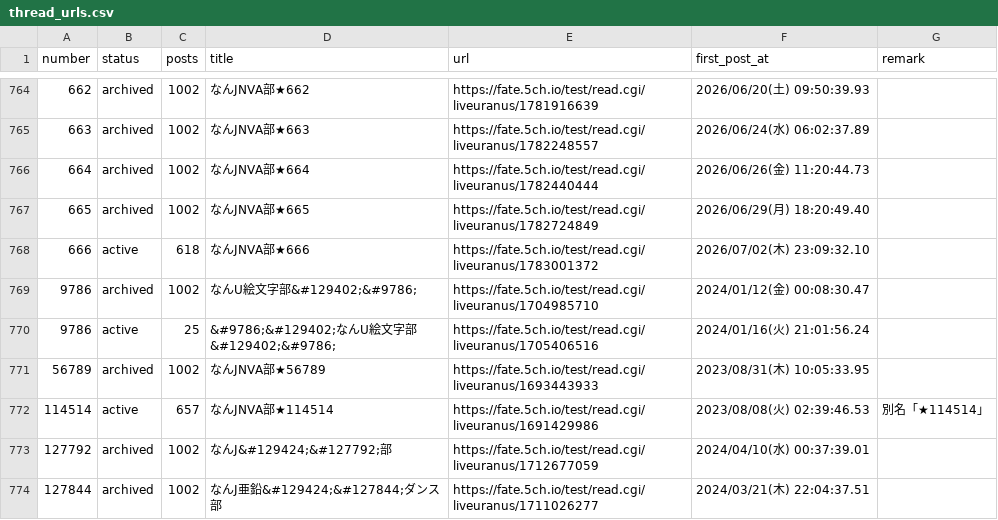
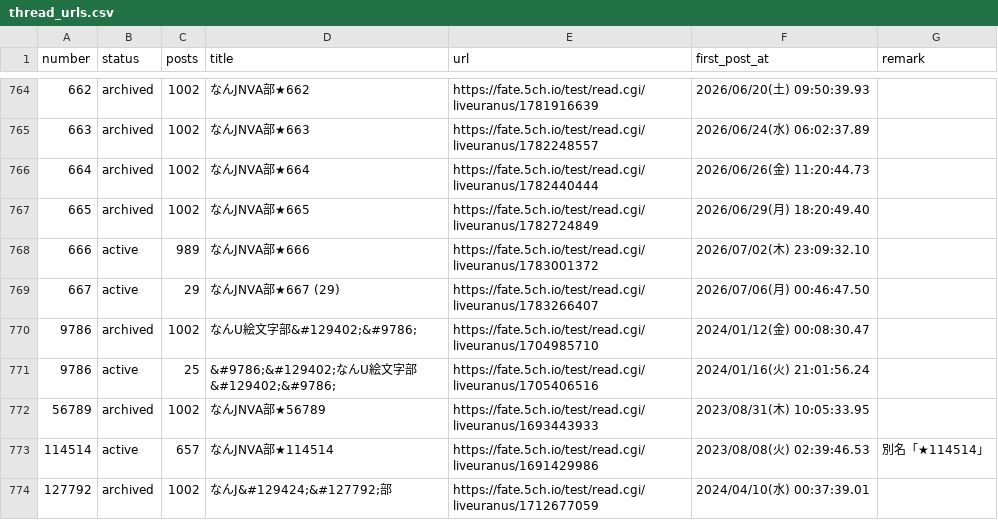
Before and after one commit to aka7774/nai_ch_wiki, a CSV file: thread_back_up/thread_urls.csv, drawn as a sheet; only a part is shown, gaps mark what is left out; the shorter side is filled out with more unchanged rows.

```diff
--- a/thread_back_up/thread_urls.csv
+++ b/thread_back_up/thread_urls.csv
@@ -767,3 +767,4 @@ number,status,posts,title,url,first_post_at,remark
 665,archived,1002,なんJNVA部★665,https://fate.5ch.io/test/read.cgi/liveuranus/1782724849,2026/06/29(月) 18:20:49.40,
-666,active,618,なんJNVA部★666,https://fate.5ch.io/test/read.cgi/liveuranus/1783001372,2026/07/02(木) 23:09:32.10,
+666,active,989,なんJNVA部★666,https://fate.5ch.io/test/read.cgi/liveuranus/1783001372,2026/07/02(木) 23:09:32.10,
+667,active,29,なんJNVA部★667  (29),https://fate.5ch.io/test/read.cgi/liveuranus/1783266407,2026/07/06(月) 00:46:47.50,
 9786,archived,1002,なんU絵文字部&#129402;&#9786;,https://fate.5ch.io/test/read.cgi/liveuranus/1704985710,2024/01/12(金) 00:08:30.47,
```
Also changed, not shown: 53 other files.
